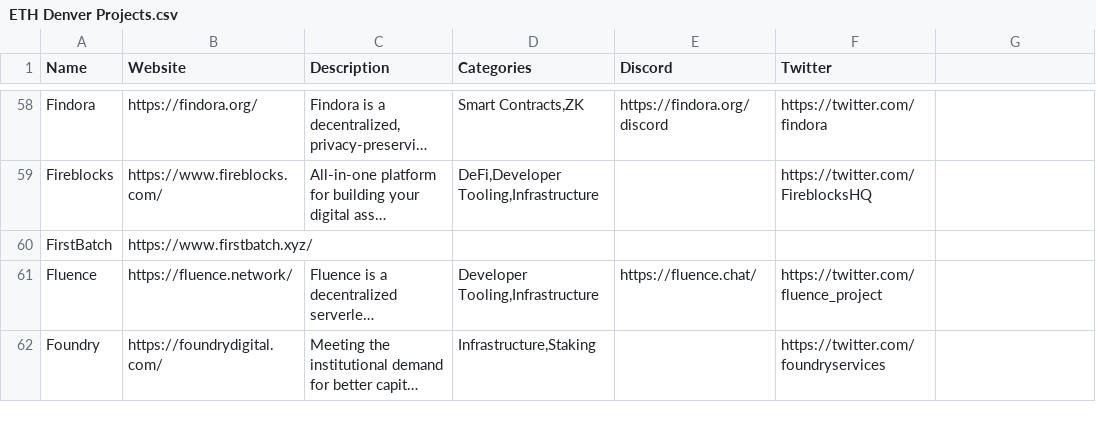
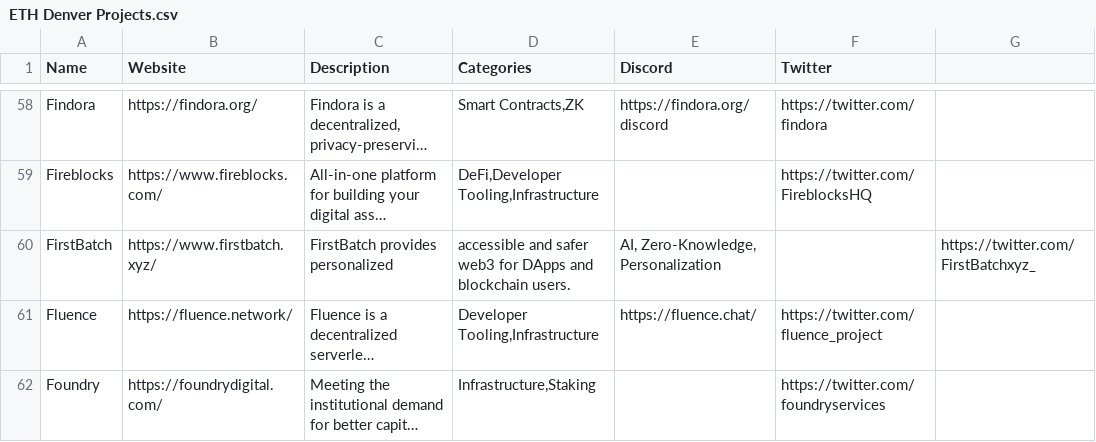
Before and after one commit to FirstBatchLabs/ETHDenverProjects, a CSV file: ETH Denver Projects.csv, drawn as a sheet; only a part is shown, gaps mark what is left out; long unchanged cells end in …; the diff names each change by its address in the sheet, - before the commit and + after, or states it on an @@ line.

Commit message:
Update FirstBatch Project Info
Update Description, Categories, and Twitter

```diff
--- a/ETH Denver Projects.csv
+++ b/ETH Denver Projects.csv
-C60 (Description): (empty)
+C60 (Description): FirstBatch provides personalized
-D60 (Categories): (empty)
+D60 (Categories): accessible and safer web3 for DApps and blockchain users.
-E60 (Discord): (empty)
+E60 (Discord): AI, Zero-Knowledge, Personalization
-G60: (empty)
+G60: https://twitter.com/FirstBatchxyz_
```
